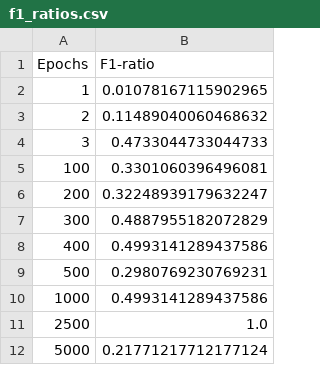
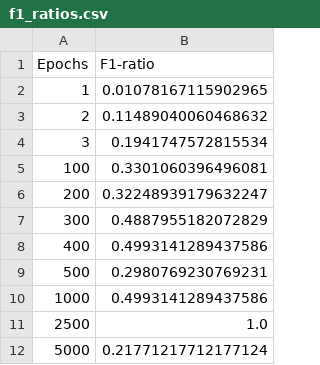
Before and after one commit to Ghaith-Shammout/A_Comprehensive_Evaluation_Framework_for_Synthetic_Time_Series_Data, a CSV file: outputs/Evaluation/f1_ratios.csv, drawn as a sheet.

```diff
--- a/outputs/Evaluation/f1_ratios.csv
+++ b/outputs/Evaluation/f1_ratios.csv
@@ -3,3 +3,3 @@ Epochs,F1-ratio
 2,0.11489040060468632
-3,0.4733044733044733
+3,0.1941747572815534
 100,0.3301060396496081
```
Also changed, not shown: outputs/Evaluation/AWD.csv, outputs/Evaluation/MSAS.csv, 18 other files.
